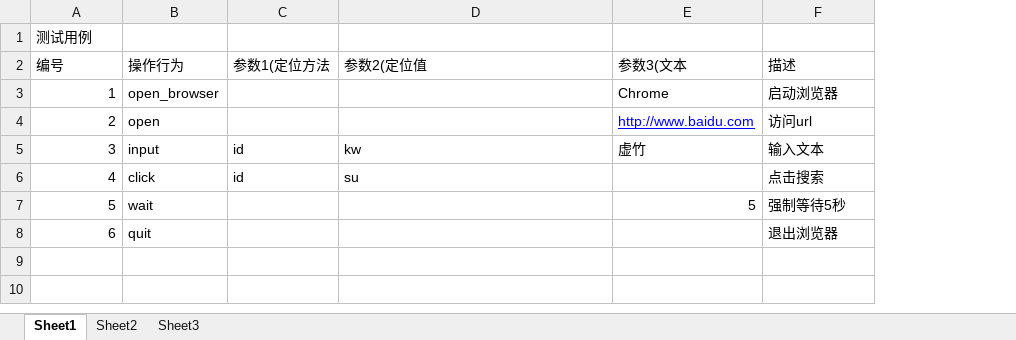
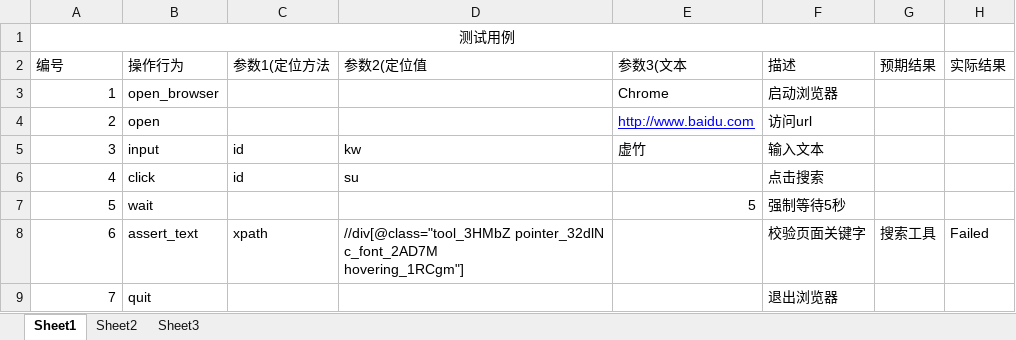
Before and after one commit to luokaiheng/231205-001, an Excel workbook: MyDemo/data/excel_driver.xlsx, sheet Sheet1, drawn as a sheet; values as stored, in another font and other column widths than the file's, no borders; addresses are those after the commit; ↵ is a line break in a cell; the diff names each change by its address in the sheet, - before the commit and + after, or states it on an @@ line.

```diff
--- a/MyDemo/data/excel_driver.xlsx (sheet Sheet1)
+++ b/MyDemo/data/excel_driver.xlsx (sheet Sheet1)
+column G (预期结果), empty
+column H (实际结果), empty
-A1 alignment: left
+A1 alignment: center
+A1:G1 merged
+row 8: 6 | assert_text | xpath | //div[@class="tool_3HMbZ pointer_32dlN ↵ c_font_2AD7M ↵ hovering_1RCgm"] |  | 校验页面关键字 | 搜索工具 | Failed
@@ column A (编号) renumbered from row 9 down @@
```
Also changed, not shown: 4 other files.
